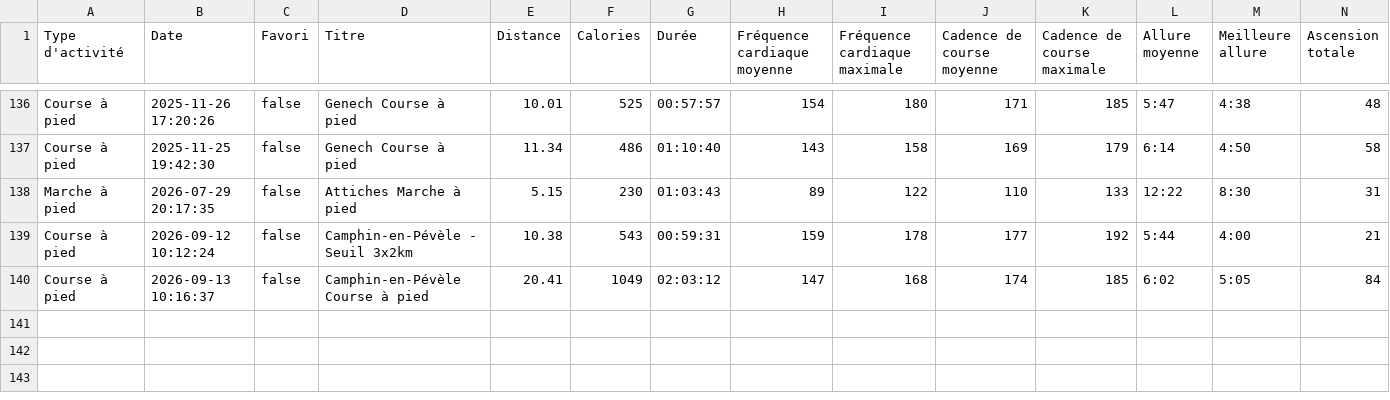
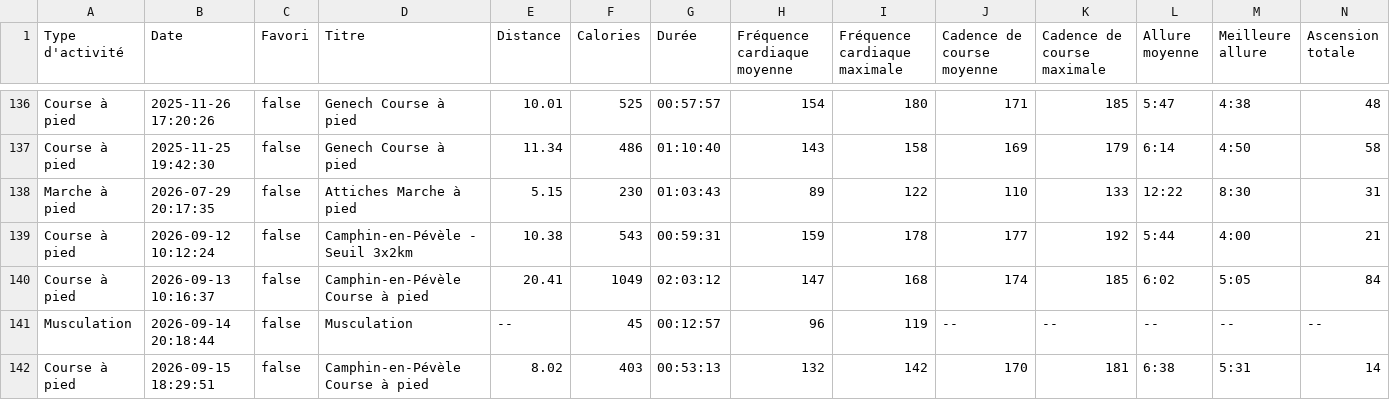
Before and after one commit to enferer/prepa-app, a CSV file: profiles/camille/prepas/marathon-2026-10/data/garmin.csv, drawn as a sheet; only a part is shown, gaps mark what is left out; rows hold the shown columns only; the diff names each change by its address in the sheet, - before the commit and + after, or states it on an @@ line.

```diff
--- a/profiles/camille/prepas/marathon-2026-10/data/garmin.csv
+++ b/profiles/camille/prepas/marathon-2026-10/data/garmin.csv
+row 141: Musculation | 2026-09-14 20:18:44 | false | Musculation | -- | 45 | 00:12:57 | 96 | 119 | -- | -- | -- | -- | --
+row 142: Course à pied | 2026-09-15 18:29:51 | false | Camphin-en-Pévèle Course à pied | 8.02 | 403 | 00:53:13 | 132 | 142 | 170 | 181 | 6:38 | 5:31 | 14
```
Also changed, not shown: profiles/thibaut/prepas/marathon-2026-10/data/garmin.csv, 9 other files.
